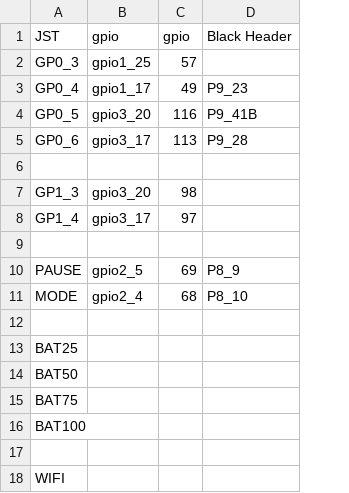
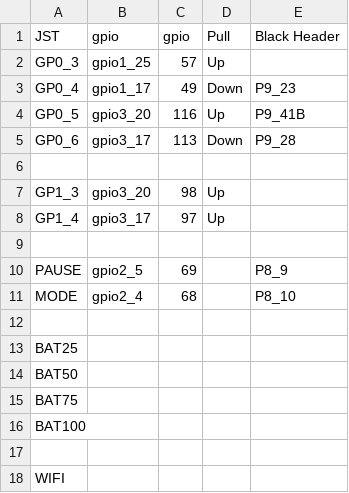
Before and after one commit to MarkAYoder/BeagleBoard-exercises, a CSV file: diagrams/BluePins.csv, drawn as a sheet; the diff names each change by its address in the sheet, - before the commit and + after, or states it on an @@ line.

Commit message:
Added Pull up/down column

```diff
--- a/diagrams/BluePins.csv
+++ b/diagrams/BluePins.csv
+column D (Pull), rows 2-8: Up | Down | Up | Down |  | Up | Up
```
